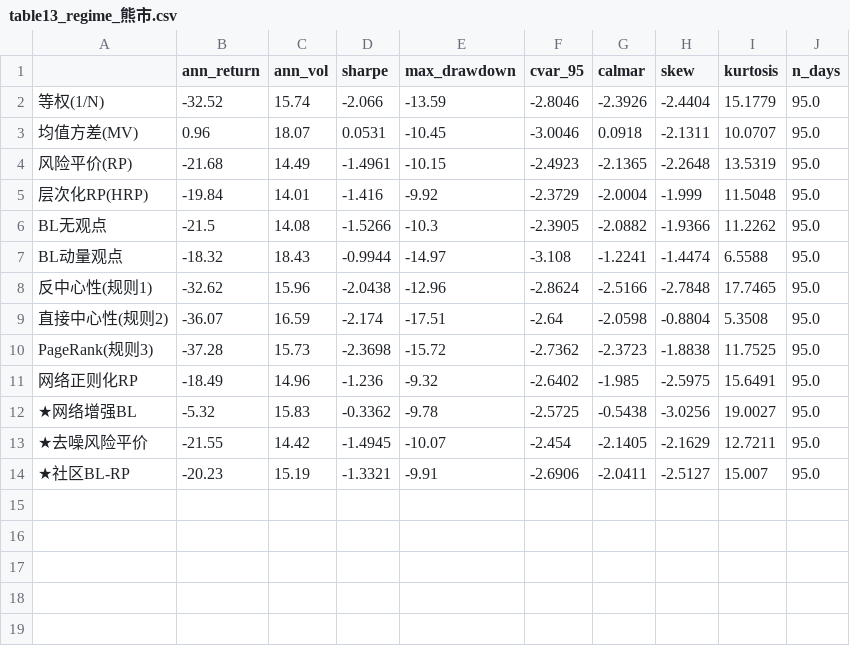
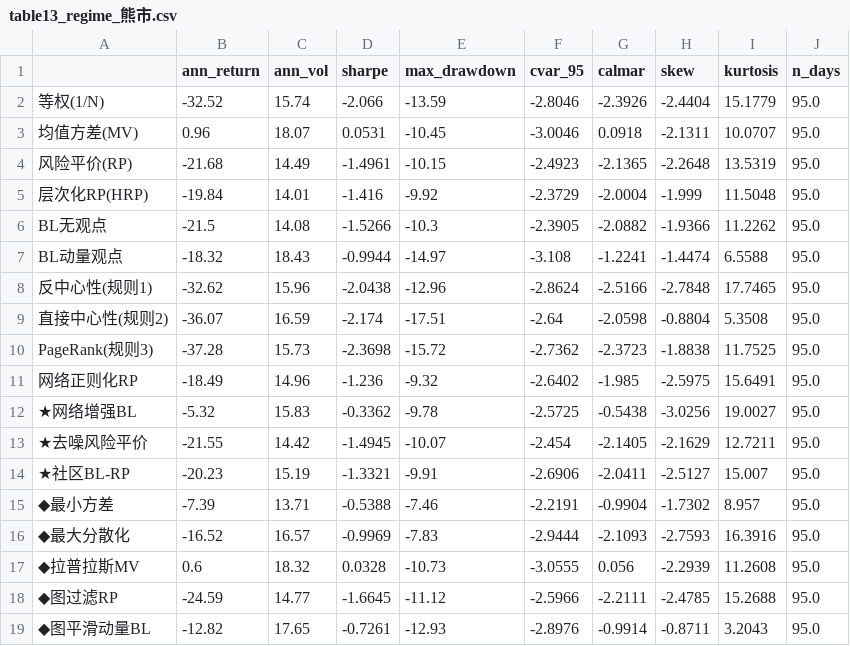
Before and after one commit to errord/paper, a CSV file: results/tables/table13_regime_熊市.csv, drawn as a sheet.

```diff
--- a/results/tables/table13_regime_熊市.csv
+++ b/results/tables/table13_regime_熊市.csv
@@ -14 +14,6 @@ PageRank(规则3),-37.28,15.73,-2.3698,-15.72,-2.7362,-2.3723,-1.8838,11.7525,95
 ★社区BL-RP,-20.23,15.19,-1.3321,-9.91,-2.6906,-2.0411,-2.5127,15.007,95.0
+◆最小方差,-7.39,13.71,-0.5388,-7.46,-2.2191,-0.9904,-1.7302,8.957,95.0
+◆最大分散化,-16.52,16.57,-0.9969,-7.83,-2.9444,-2.1093,-2.7593,16.3916,95.0
+◆拉普拉斯MV,0.6,18.32,0.0328,-10.73,-3.0555,0.056,-2.2939,11.2608,95.0
+◆图过滤RP,-24.59,14.77,-1.6645,-11.12,-2.5966,-2.2111,-2.4785,15.2688,95.0
+◆图平滑动量BL,-12.82,17.65,-0.7261,-12.93,-2.8976,-0.9914,-0.8711,3.2043,95.0
```
Also changed, not shown: results/tables/table7_performance.csv, results/tables/table8_statistical_tests.csv, 11 other files.
